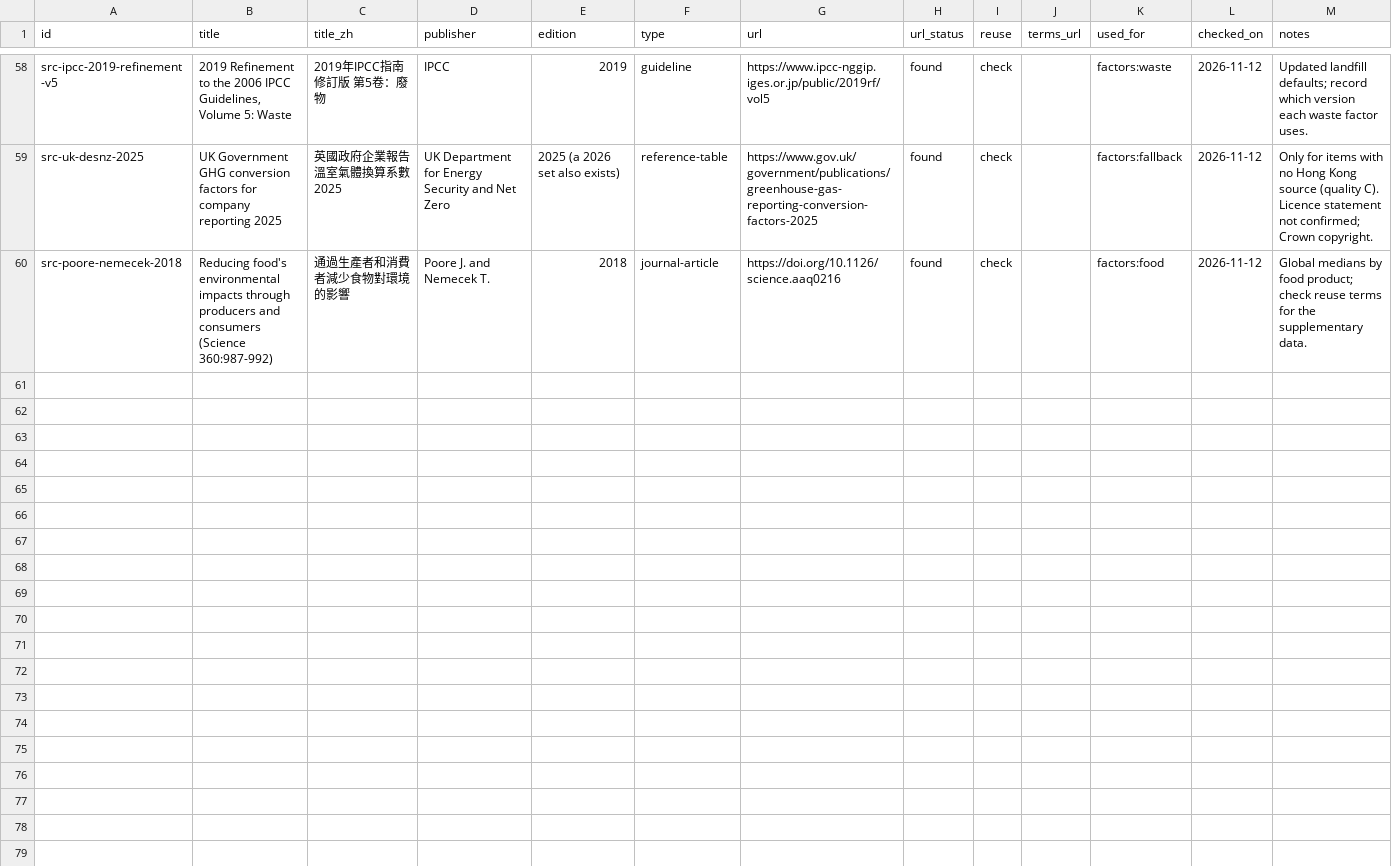
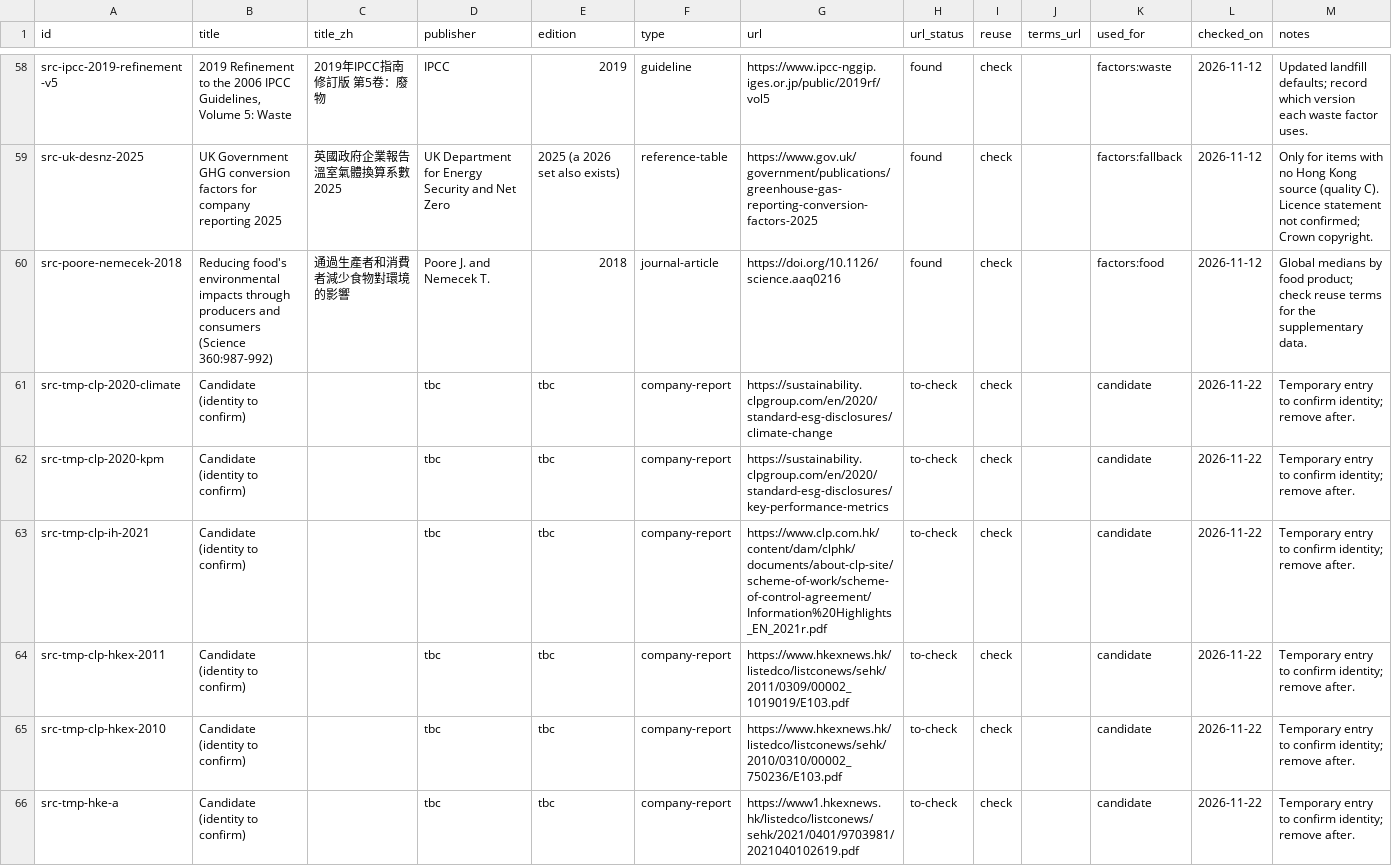
Before and after one commit to liuxiangchen428-hash/hk-open-carbon, a CSV file: sources/registry.csv, drawn as a sheet; only a part is shown, gaps mark what is left out; rows hold the shown columns only; the diff covers the shown part only; the diff names each change by its address in the sheet, - before the commit and + after, or states it on an @@ line.

```diff
--- a/sources/registry.csv
+++ b/sources/registry.csv
+row 61: src-tmp-clp-2020-climate | Candidate (identity to confirm) |  | tbc | tbc | company-report | https://sustainability.clpgroup.com/en/2020/standard-esg-disclosures/climate-change | to-check | check |  | candidate | 2026-11-22 | Temporary entry to confirm identity; remove after.
+row 62: src-tmp-clp-2020-kpm | Candidate (identity to confirm) |  | tbc | tbc | company-report | https://sustainability.clpgroup.com/en/2020/standard-esg-disclosures/key-performance-metrics | to-check | check |  | candidate | 2026-11-22 | Temporary entry to confirm identity; remove after.
+row 63: src-tmp-clp-ih-2021 | Candidate (identity to confirm) |  | tbc | tbc | company-report | https://www.clp.com.hk/content/dam/clphk/documents/about-clp-site/scheme-of-work/scheme-of-control-agreement/Information%20Highlights_EN_2021r.pdf | to-check | check |  | candidate | 2026-11-22 | Temporary entry to confirm identity; remove after.
+row 64: src-tmp-clp-hkex-2011 | Candidate (identity to confirm) |  | tbc | tbc | company-report | https://www.hkexnews.hk/listedco/listconews/sehk/2011/0309/00002_1019019/E103.pdf | to-check | check |  | candidate | 2026-11-22 | Temporary entry to confirm identity; remove after.
+row 65: src-tmp-clp-hkex-2010 | Candidate (identity to confirm) |  | tbc | tbc | company-report | https://www.hkexnews.hk/listedco/listconews/sehk/2010/0310/00002_750236/E103.pdf | to-check | check |  | candidate | 2026-11-22 | Temporary entry to confirm identity; remove after.
+row 66: src-tmp-hke-a | Candidate (identity to confirm) |  | tbc | tbc | company-report | https://www1.hkexnews.hk/listedco/listconews/sehk/2021/0401/9703981/2021040102619.pdf | to-check | check |  | candidate | 2026-11-22 | Temporary entry to confirm identity; remove after.
```
Also changed, not shown: 6 added rows elsewhere in this file.
